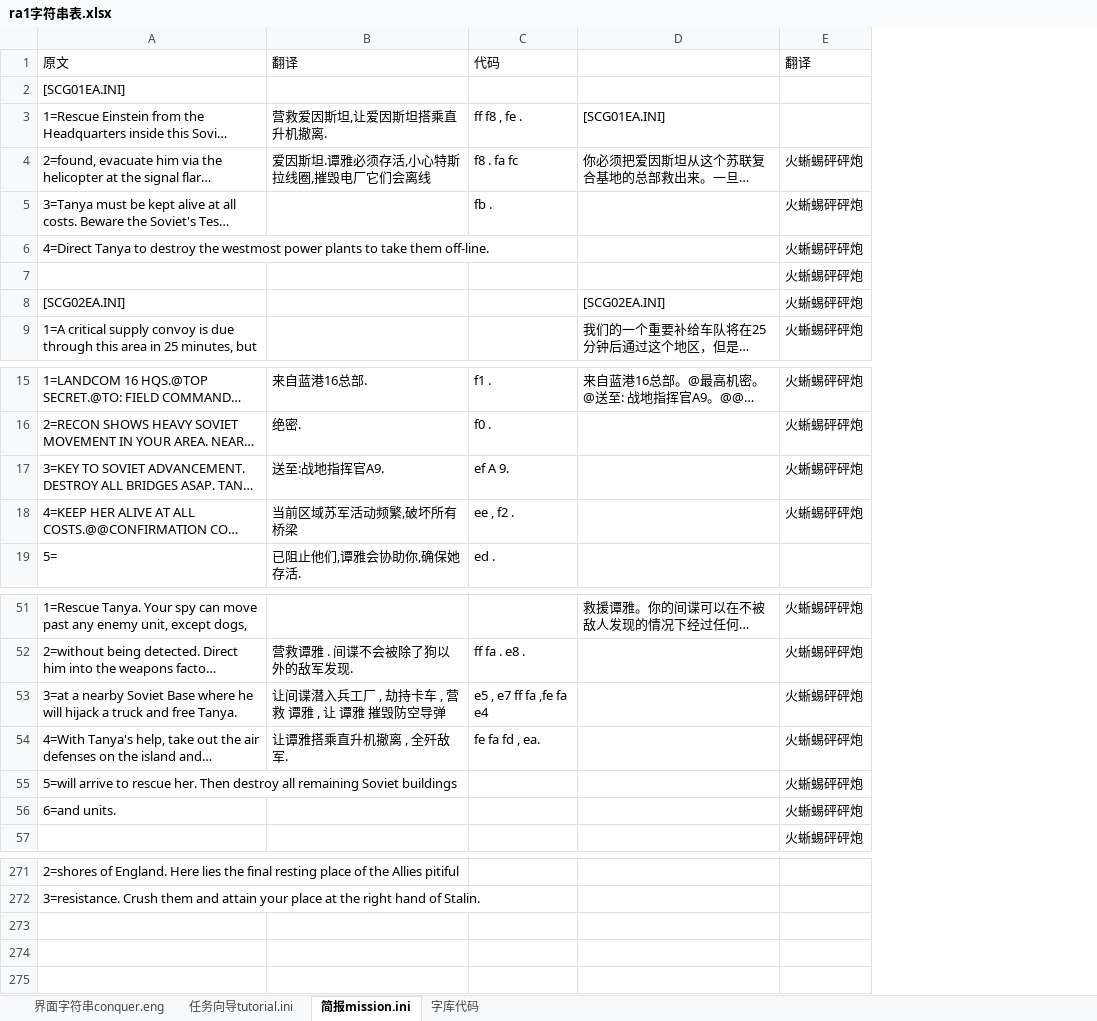
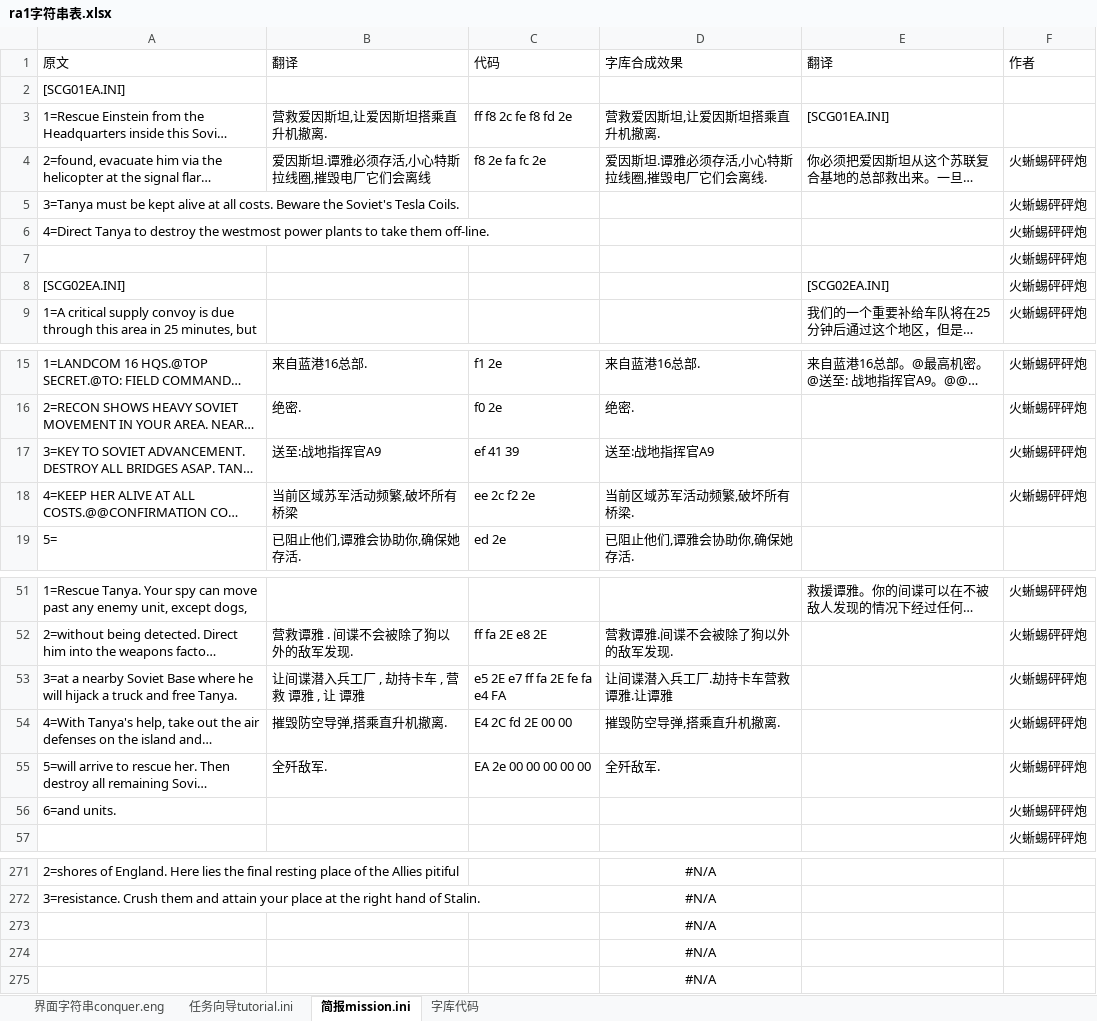
Before and after one commit to yjfyy/cc, an Excel workbook: ra1/ra1字符串表.xlsx, sheet 简报mission.ini, drawn as a sheet; only a part is shown, gaps mark what is left out; long unchanged cells end in …; values as stored, in another font and other column widths than the file's, no borders; removed rows and columns are numbered as before the commit, all else as after; the diff names each change by its address in the sheet, - before the commit and + after, or states it on an @@ line.

```diff
--- a/ra1/ra1字符串表.xlsx (sheet 简报mission.ini)
+++ b/ra1/ra1字符串表.xlsx (sheet 简报mission.ini)
-column C (代码), rows 3-5: ff f8 , fe . | f8 . fa fc | fb .; rows 15-19: f1 . | f0 . | ef A 9. | ee , f2 . | ed .; rows 52-54: ff fa . e8 . | e5 , e7 ff fa ,fe fa e4 | fe fa fd , ea.
+column C (代码), rows 3-4: ff f8 2c fe f8 fd 2e | f8 2e fa fc 2e; rows 15-19: f1 2e | f0 2e | ef 41 39 | ee 2c f2 2e | ed 2e; rows 52-55: ff fa 2E e8 2E | e5 2E e7 ff fa 2E fe fa e4 FA | E4 2C fd 2E 00 00 | EA 2e 00 00 00 00 00
+column D (字库合成效果), rows 3-4: 营救爱因斯坦,让爱因斯坦搭乘直升机撤离. | 爱因斯坦.谭雅必须存活,小心特斯拉线圈,摧毁电厂它们会离线.; rows 15-19: 来自蓝港16总部. | 绝密. | 送至:战地指挥官A9 | 当前区域苏军活动频繁,破坏所有桥梁. | 已阻止他们,谭雅会协助你,确保她存活.; rows 52-55: 营救谭雅.间谍不会被除了狗以外的敌军发现. | 让间谍潜入兵工厂.劫持卡车营救谭雅.让谭雅 | 摧毁防空导弹,搭乘直升机撤离. | 全歼敌军.; rows 271-272: #N/A | #N/A
-E1: (empty)
+E1: 翻译
-F1: 翻译
+F1: 作者
-B17 (翻译): 送至:战地指挥官A9.
+B17 (翻译): 送至:战地指挥官A9
-B53 (翻译): 让间谍潜入兵工厂 , 劫持卡车 , 营救 谭雅 , 让 谭雅 摧毁防空导弹
+B53 (翻译): 让间谍潜入兵工厂 , 劫持卡车 , 营救 谭雅 , 让 谭雅
-B54 (翻译): 让谭雅搭乘直升机撤离 , 全歼敌军.
+B54 (翻译): 摧毁防空导弹,搭乘直升机撤离.
-B55 (翻译): (empty)
+B55 (翻译): 全歼敌军.
+row 273:  |  |  | #N/A
+row 274:  |  |  | #N/A
+row 275:  |  |  | #N/A
```
Also changed, not shown: sheet 字库代码, formulas that keep their value, 1 other file.
